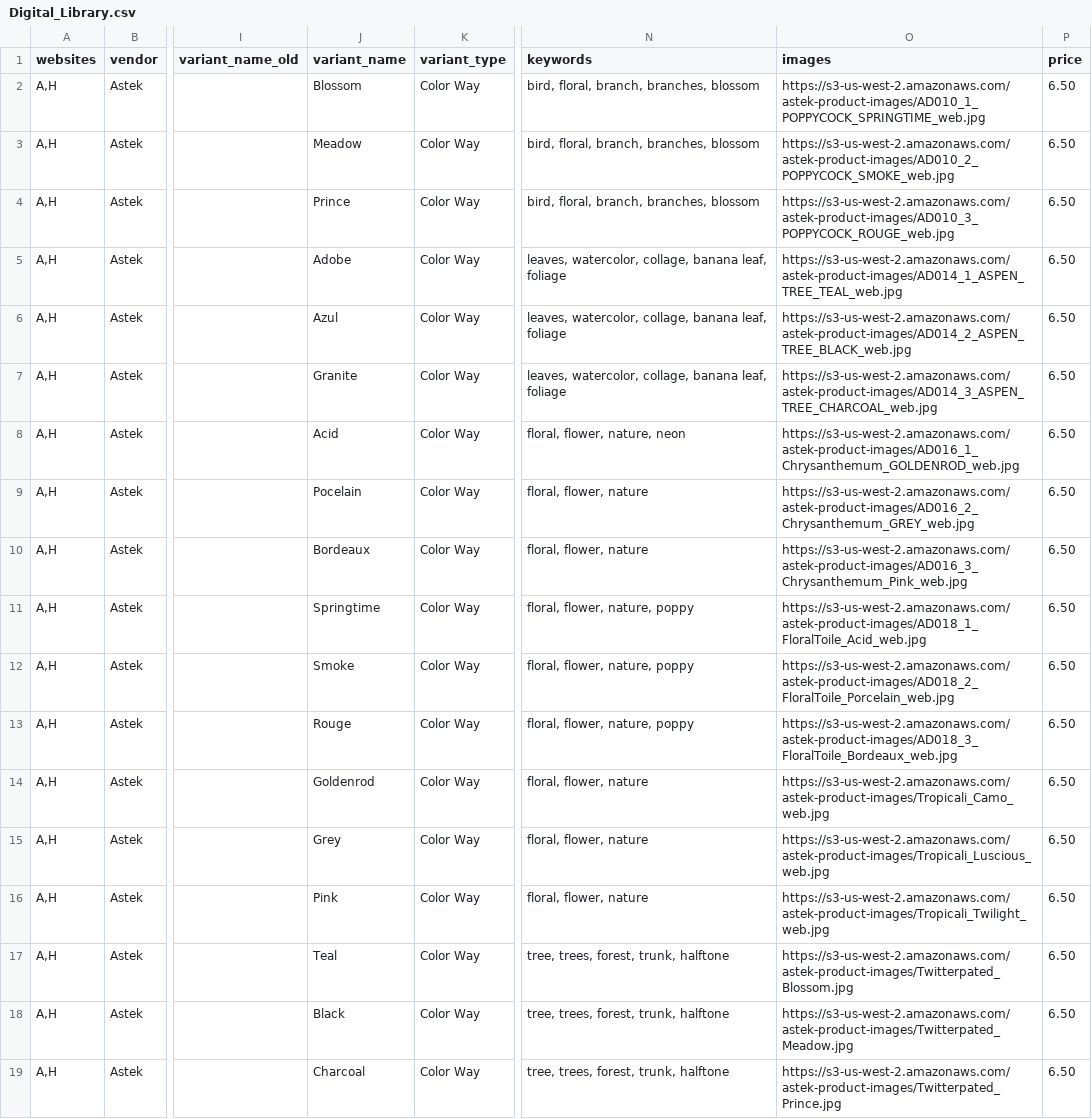
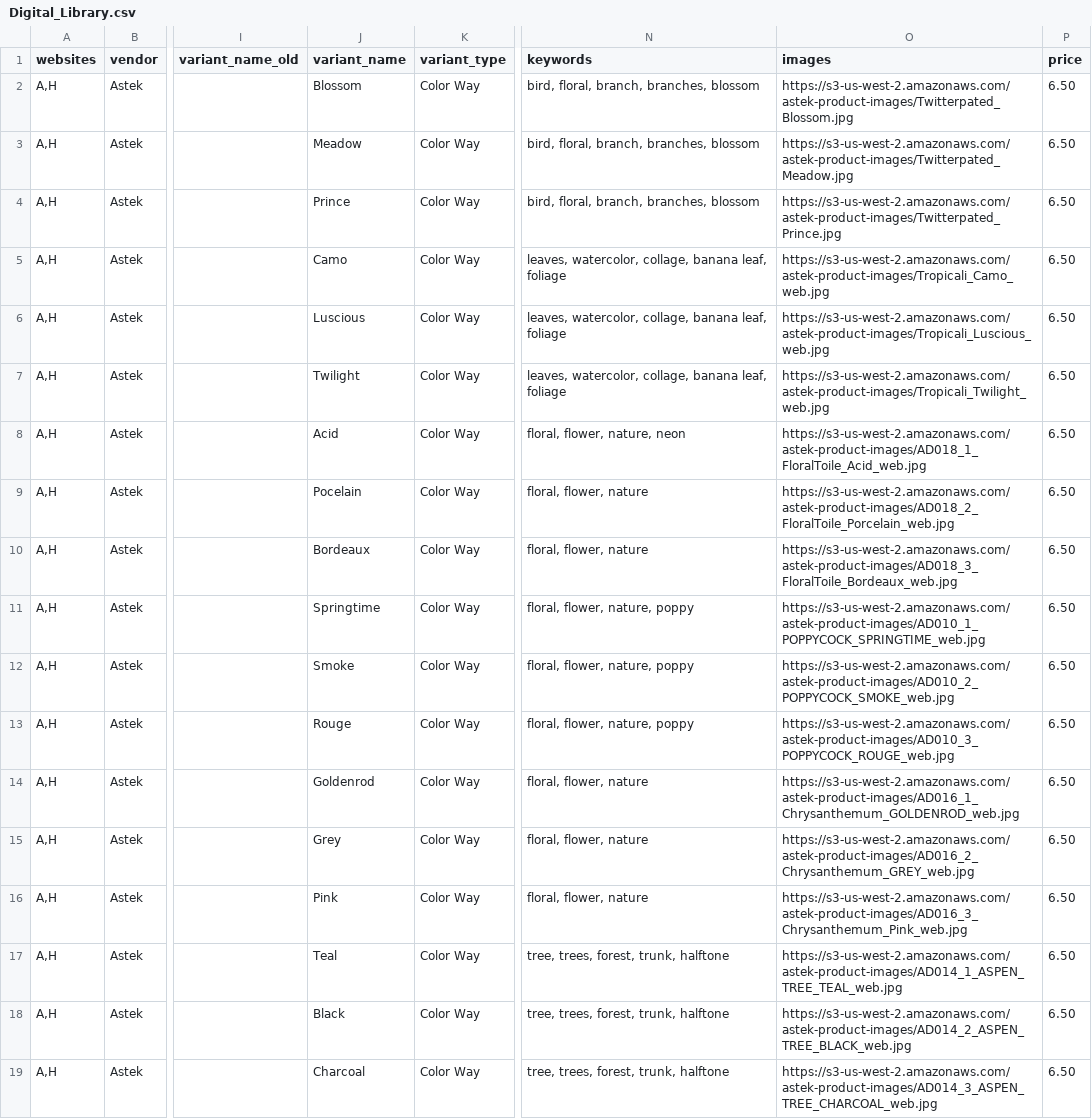
Before and after one commit to astek-inc/astek-catalog, a CSV file: db/seeds/Digital_Library.csv, drawn as a sheet; only a part is shown, gaps mark what is left out; the diff names each change by its address in the sheet, - before the commit and + after, or states it on an @@ line.

Commit message:
Correct seed data

```diff
--- a/db/seeds/Digital_Library.csv
+++ b/db/seeds/Digital_Library.csv
-O2 (images): https://s3-us-west-2.amazonaws.com/astek-product-images/AD010_1_POPPYCOCK_SPRINGTIME_web.jpg
+O2 (images): https://s3-us-west-2.amazonaws.com/astek-product-images/Twitterpated_Blossom.jpg
-O3 (images): https://s3-us-west-2.amazonaws.com/astek-product-images/AD010_2_POPPYCOCK_SMOKE_web.jpg
+O3 (images): https://s3-us-west-2.amazonaws.com/astek-product-images/Twitterpated_Meadow.jpg
-O4 (images): https://s3-us-west-2.amazonaws.com/astek-product-images/AD010_3_POPPYCOCK_ROUGE_web.jpg
+O4 (images): https://s3-us-west-2.amazonaws.com/astek-product-images/Twitterpated_Prince.jpg
-J5 (variant_name): Adobe
+J5 (variant_name): Camo
-O5 (images): https://s3-us-west-2.amazonaws.com/astek-product-images/AD014_1_ASPEN_TREE_TEAL_web.jpg
+O5 (images): https://s3-us-west-2.amazonaws.com/astek-product-images/Tropicali_Camo_web.jpg
-J6 (variant_name): Azul
+J6 (variant_name): Luscious
-O6 (images): https://s3-us-west-2.amazonaws.com/astek-product-images/AD014_2_ASPEN_TREE_BLACK_web.jpg
+O6 (images): https://s3-us-west-2.amazonaws.com/astek-product-images/Tropicali_Luscious_web.jpg
-J7 (variant_name): Granite
+J7 (variant_name): Twilight
-O7 (images): https://s3-us-west-2.amazonaws.com/astek-product-images/AD014_3_ASPEN_TREE_CHARCOAL_web.jpg
+O7 (images): https://s3-us-west-2.amazonaws.com/astek-product-images/Tropicali_Twilight_web.jpg
-O8 (images): https://s3-us-west-2.amazonaws.com/astek-product-images/AD016_1_Chrysanthemum_GOLDENROD_web.jpg
+O8 (images): https://s3-us-west-2.amazonaws.com/astek-product-images/AD018_1_FloralToile_Acid_web.jpg
-O9 (images): https://s3-us-west-2.amazonaws.com/astek-product-images/AD016_2_Chrysanthemum_GREY_web.jpg
+O9 (images): https://s3-us-west-2.amazonaws.com/astek-product-images/AD018_2_FloralToile_Porcelain_web.jpg
-O10 (images): https://s3-us-west-2.amazonaws.com/astek-product-images/AD016_3_Chrysanthemum_Pink_web.jpg
+O10 (images): https://s3-us-west-2.amazonaws.com/astek-product-images/AD018_3_FloralToile_Bordeaux_web.jpg
-O11 (images): https://s3-us-west-2.amazonaws.com/astek-product-images/AD018_1_FloralToile_Acid_web.jpg
+O11 (images): https://s3-us-west-2.amazonaws.com/astek-product-images/AD010_1_POPPYCOCK_SPRINGTIME_web.jpg
-O12 (images): https://s3-us-west-2.amazonaws.com/astek-product-images/AD018_2_FloralToile_Porcelain_web.jpg
+O12 (images): https://s3-us-west-2.amazonaws.com/astek-product-images/AD010_2_POPPYCOCK_SMOKE_web.jpg
-O13 (images): https://s3-us-west-2.amazonaws.com/astek-product-images/AD018_3_FloralToile_Bordeaux_web.jpg
+O13 (images): https://s3-us-west-2.amazonaws.com/astek-product-images/AD010_3_POPPYCOCK_ROUGE_web.jpg
-O14 (images): https://s3-us-west-2.amazonaws.com/astek-product-images/Tropicali_Camo_web.jpg
+O14 (images): https://s3-us-west-2.amazonaws.com/astek-product-images/AD016_1_Chrysanthemum_GOLDENROD_web.jpg
-O15 (images): https://s3-us-west-2.amazonaws.com/astek-product-images/Tropicali_Luscious_web.jpg
+O15 (images): https://s3-us-west-2.amazonaws.com/astek-product-images/AD016_2_Chrysanthemum_GREY_web.jpg
-O16 (images): https://s3-us-west-2.amazonaws.com/astek-product-images/Tropicali_Twilight_web.jpg
+O16 (images): https://s3-us-west-2.amazonaws.com/astek-product-images/AD016_3_Chrysanthemum_Pink_web.jpg
-O17 (images): https://s3-us-west-2.amazonaws.com/astek-product-images/Twitterpated_Blossom.jpg
+O17 (images): https://s3-us-west-2.amazonaws.com/astek-product-images/AD014_1_ASPEN_TREE_TEAL_web.jpg
-O18 (images): https://s3-us-west-2.amazonaws.com/astek-product-images/Twitterpated_Meadow.jpg
+O18 (images): https://s3-us-west-2.amazonaws.com/astek-product-images/AD014_2_ASPEN_TREE_BLACK_web.jpg
-O19 (images): https://s3-us-west-2.amazonaws.com/astek-product-images/Twitterpated_Prince.jpg
+O19 (images): https://s3-us-west-2.amazonaws.com/astek-product-images/AD014_3_ASPEN_TREE_CHARCOAL_web.jpg
```
